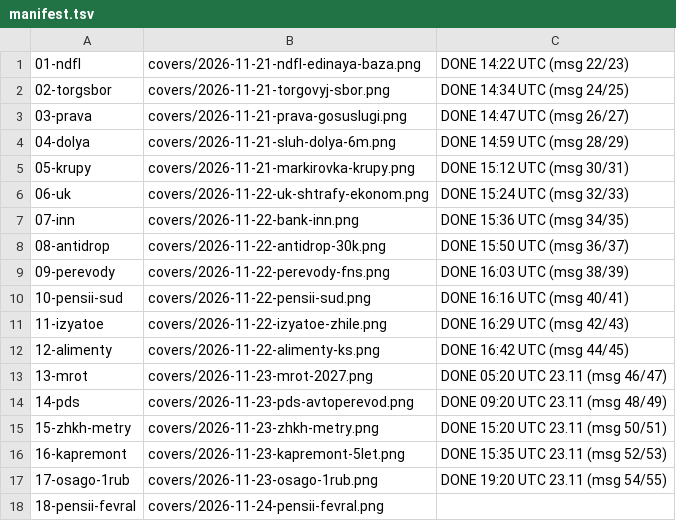
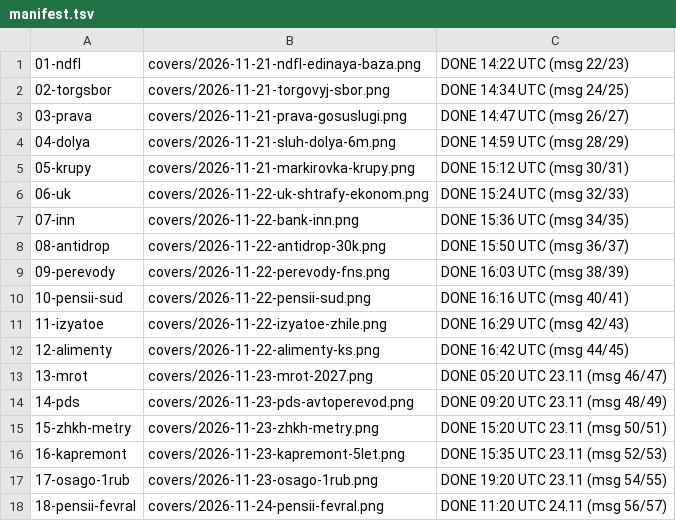
Before and after one commit to niyamelirzayev-boop/yur-immunitet-media, a TSV file: queue/manifest.tsv, drawn as a sheet.

```diff
--- a/queue/manifest.tsv
+++ b/queue/manifest.tsv
@@ -17,2 +17,2 @@
 17-osago-1rub	covers/2026-11-23-osago-1rub.png	DONE 19:20 UTC 23.11 (msg 54/55)
-18-pensii-fevral	covers/2026-11-24-pensii-fevral.png	
+18-pensii-fevral	covers/2026-11-24-pensii-fevral.png	DONE 11:20 UTC 24.11 (msg 56/57)
```
